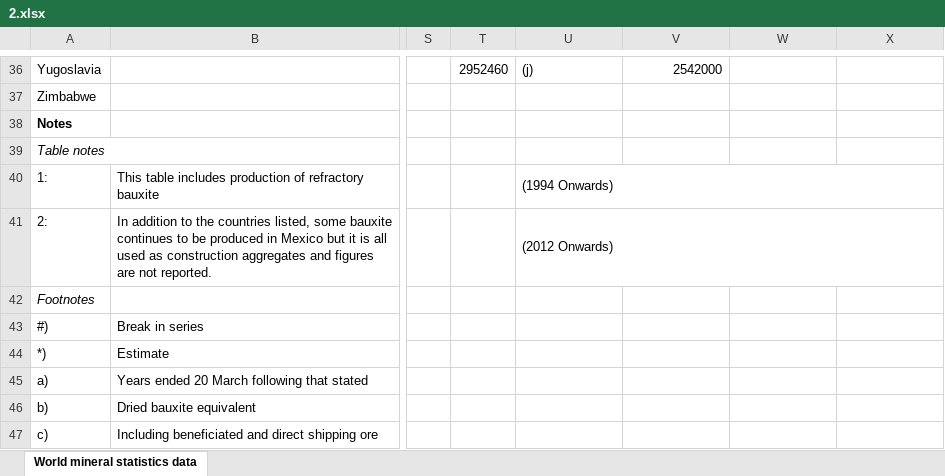
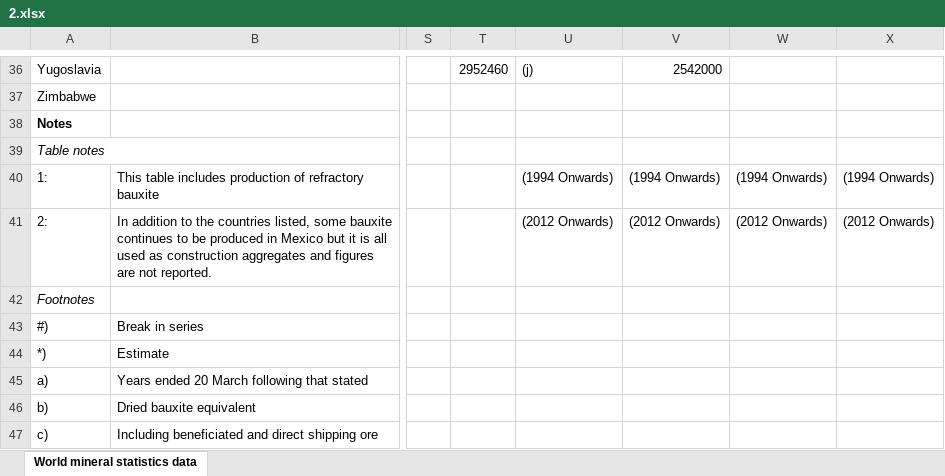
Before and after one commit to sagarkargathra/MEDB, an Excel workbook: files/2.xlsx, sheet World mineral statistics data, drawn as a sheet; only a part is shown, gaps mark what is left out; values as stored, in another font and other column widths than the file's, no borders; the diff names each change by its address in the sheet, - before the commit and + after, or states it on an @@ line.

```diff
--- a/files/2.xlsx (sheet World mineral statistics data)
+++ b/files/2.xlsx (sheet World mineral statistics data)
-U40:X40 merged
-V40: (empty)
+V40: (1994 Onwards)
-W40: (empty)
+W40: (1994 Onwards)
-X40: (empty)
+X40: (1994 Onwards)
-U41:X41 merged
-V41: (empty)
+V41: (2012 Onwards)
-W41: (empty)
+W41: (2012 Onwards)
-X41: (empty)
+X41: (2012 Onwards)
```
Also changed, not shown: files/1.xlsx, files/3.xlsx, 9 other files.
